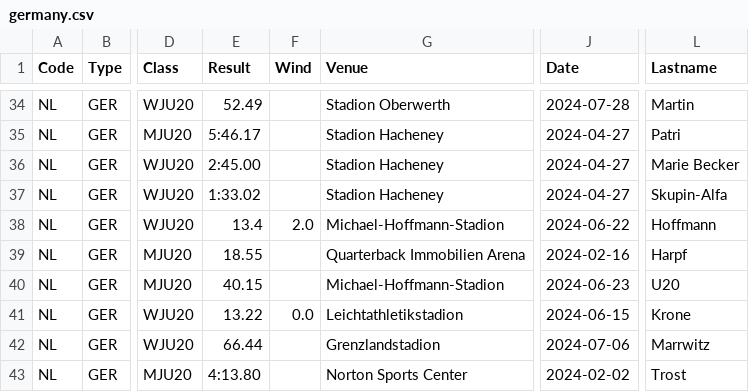
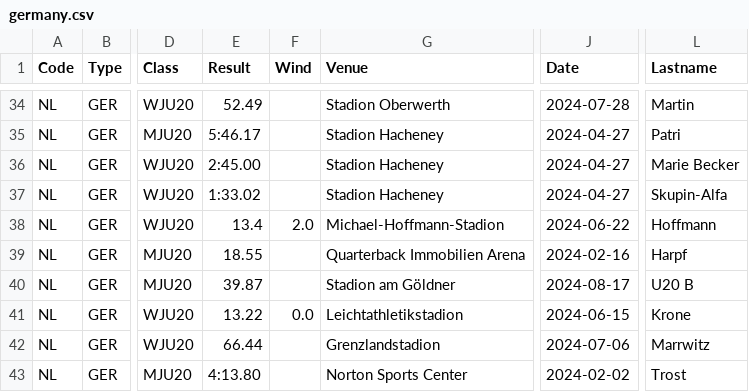
Before and after one commit to nimarion/records, a CSV file: leads/u20/germany.csv, drawn as a sheet; only a part is shown, gaps mark what is left out; the diff names each change by its address in the sheet, - before the commit and + after, or states it on an @@ line.

```diff
--- a/leads/u20/germany.csv
+++ b/leads/u20/germany.csv
-E40 (Result): 40.15
+E40 (Result): 39.87
-G40 (Venue): Michael-Hoffmann-Stadion
+G40 (Venue): Stadion am Göldner
-J40 (Date): 2024-06-23
+J40 (Date): 2024-08-17
-L40 (Lastname): U20
+L40 (Lastname): U20 B
```
